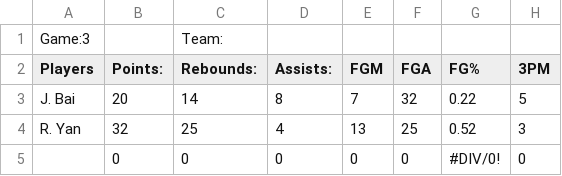
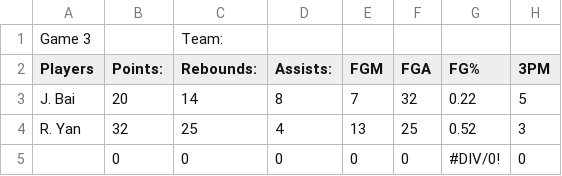
Before and after one commit to remyyan/dba, a CSV file: Denlow Basketball League Stat Sheet - Game3.csv, drawn as a sheet; only a part is shown; the diff names each change by its address in the sheet, - before the commit and + after, or states it on an @@ line.

```diff
--- a/Denlow Basketball League Stat Sheet - Game3.csv
+++ b/Denlow Basketball League Stat Sheet - Game3.csv
-A1 (Players): Game:3
+A1 (Players): Game 3
```
Also changed, not shown: 15 other files.
